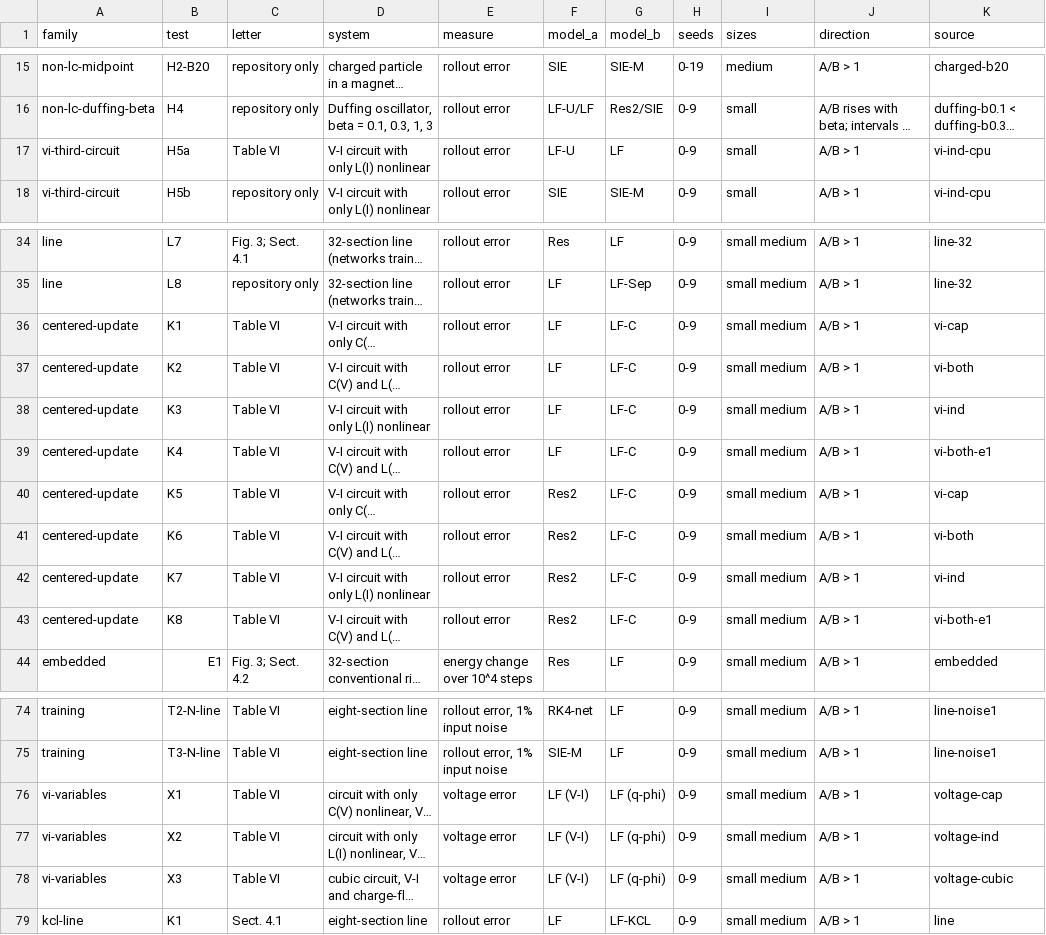
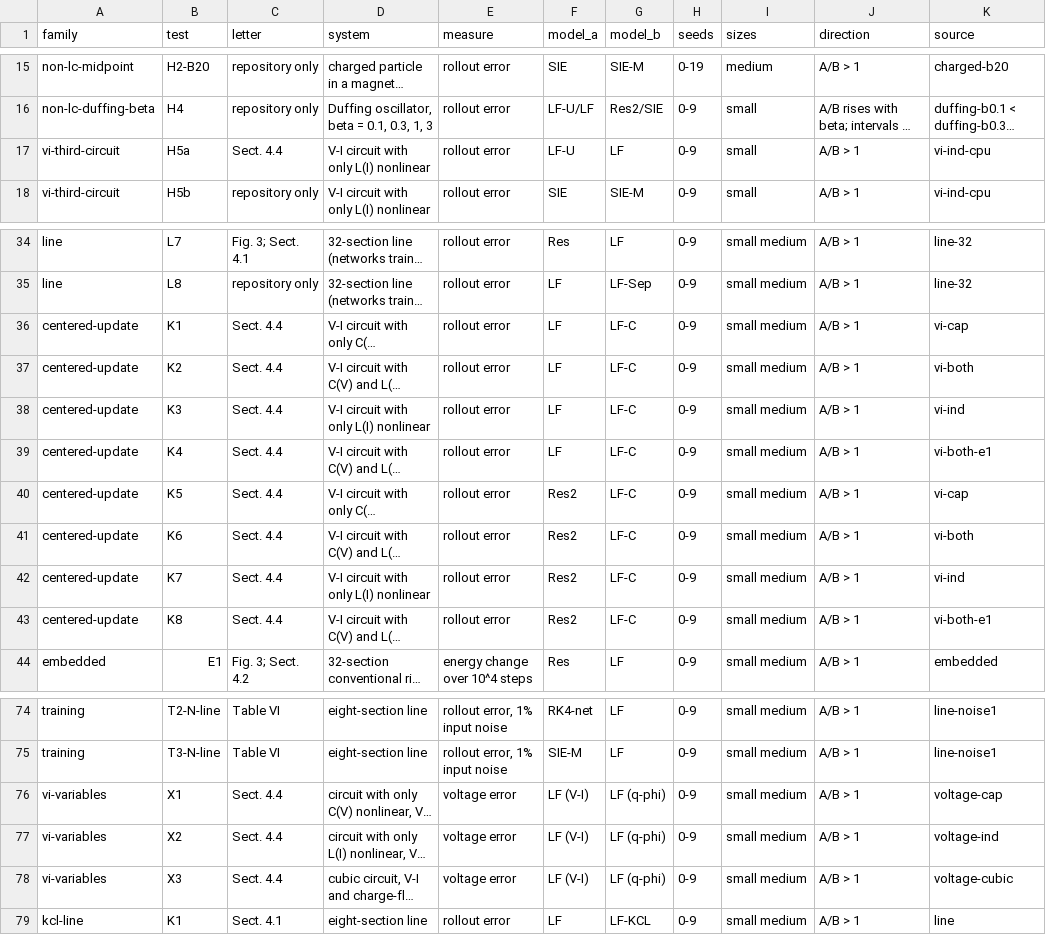
Before and after one commit to TMU-EMC-Lab/learned-leapfrog-lc, a CSV file: docs/planned_tests.csv, drawn as a sheet; only a part is shown, gaps mark what is left out; long unchanged cells end in …; the diff names each change by its address in the sheet, - before the commit and + after, or states it on an @@ line.

```diff
--- a/docs/planned_tests.csv
+++ b/docs/planned_tests.csv
-C17 (letter): Table VI
+C17 (letter): Sect. 4.4
-C36:C43 (letter): Table VI
+C36:C43 (letter): Sect. 4.4
-C76:C78 (letter): Table VI
+C76:C78 (letter): Sect. 4.4
```
Also changed, not shown: 3 other files.
